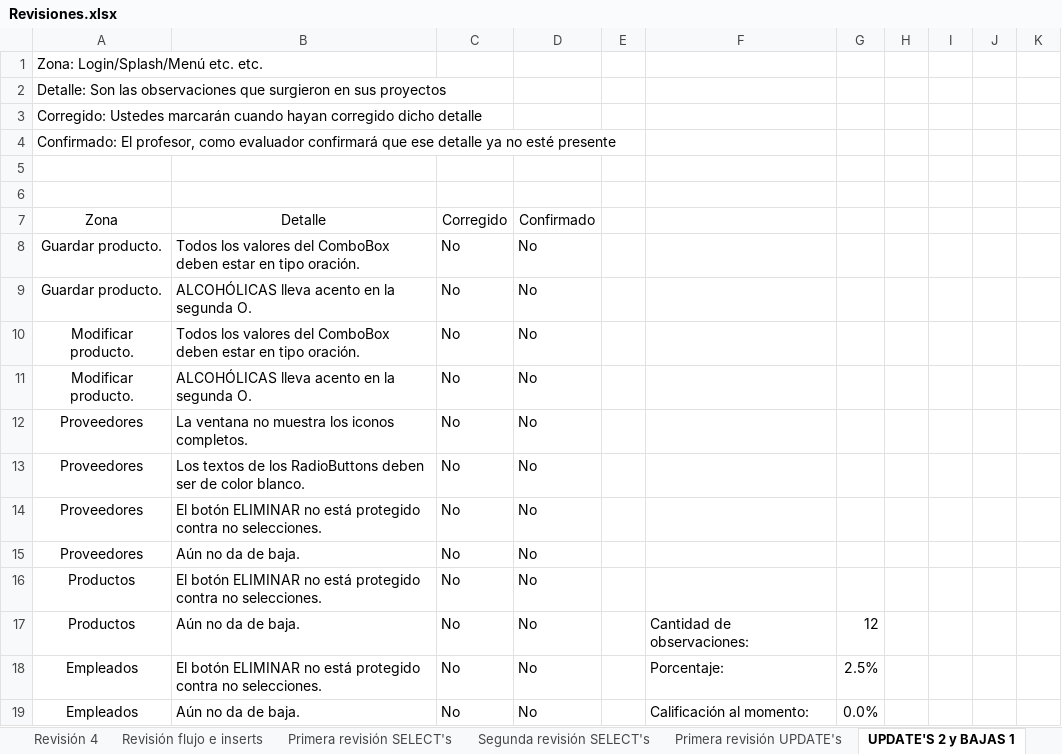
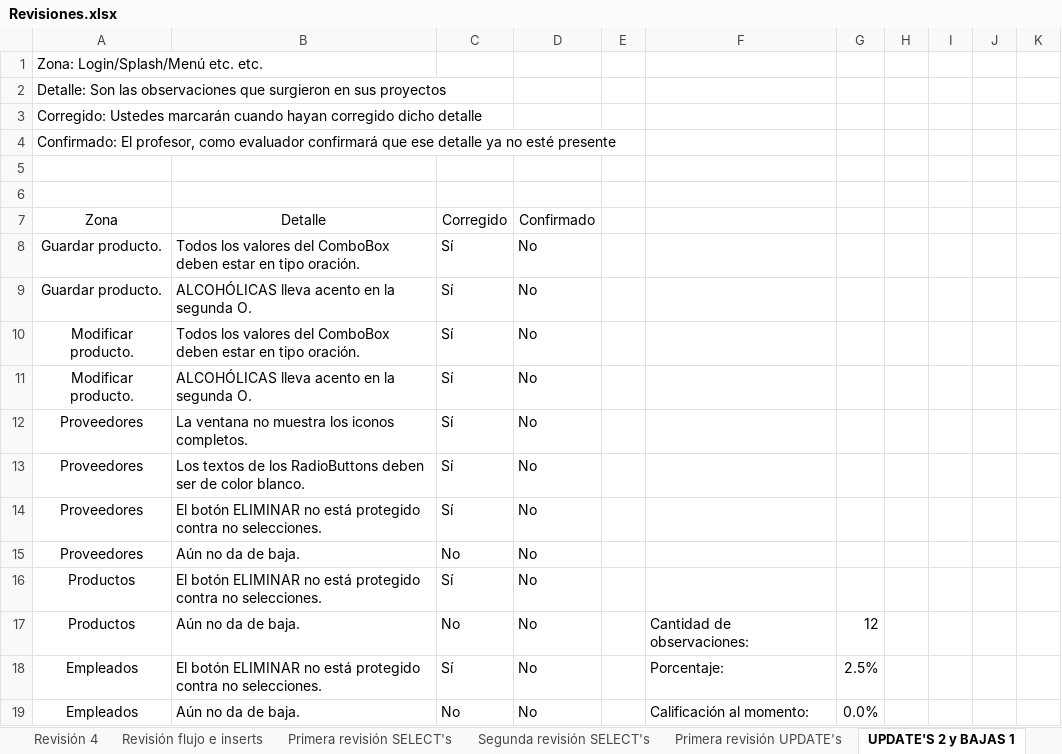
Before and after one commit to AxelRuben/TheGroceries, an Excel workbook: revisiones/Revisiones.xlsx, sheet UPDATE'S 2 y BAJAS 1, drawn as a sheet; values as stored, in another font and other column widths than the file's, no borders; conditional formats not drawn; the diff names each change by its address in the sheet, - before the commit and + after, or states it on an @@ line.

```diff
--- a/revisiones/Revisiones.xlsx (sheet UPDATE'S 2 y BAJAS 1)
+++ b/revisiones/Revisiones.xlsx (sheet UPDATE'S 2 y BAJAS 1)
-C8:C14: No
+C8:C14: Sí
-C16: No
+C16: Sí
-C18: No
+C18: Sí
```
Also changed, not shown: sheet Primera revisión UPDATE's, sheet Segunda revisión SELECT's, 9 other files.
